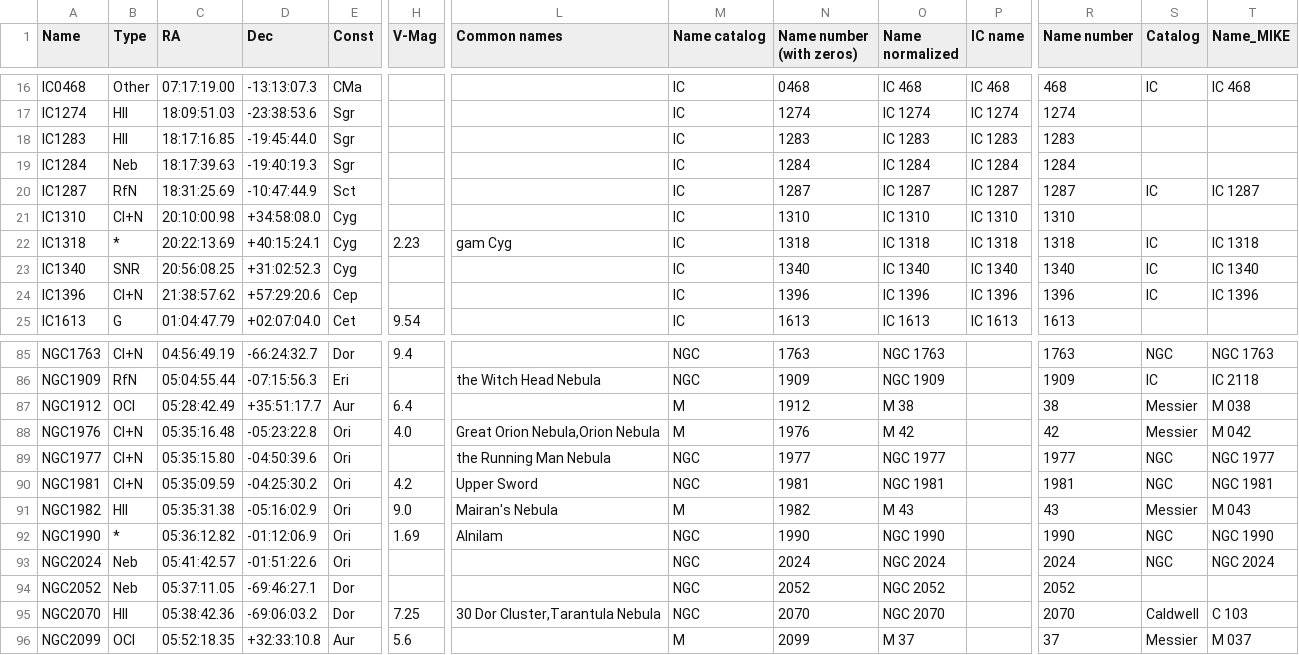
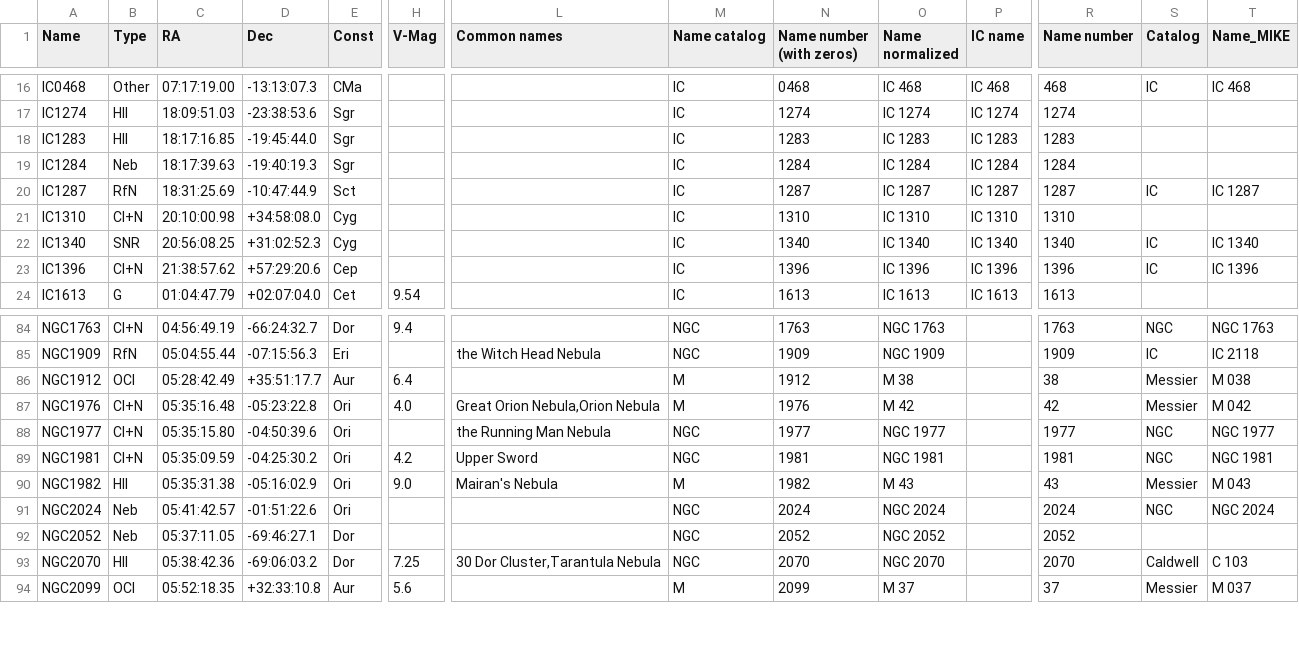
Before and after one commit to DwarfTelescopeUsers/dwarfii-stellarium-goto, a CSV file: data/draft/openngc_catalog_draft.csv, drawn as a sheet; only a part is shown, gaps mark what is left out; rows hold the shown columns only; the diff names each change by its address in the sheet, - before the commit and + after, or states it on an @@ line.

Commit message:
redo dwarfii catalog to use 50 brightest stars

```diff
--- a/data/draft/openngc_catalog_draft.csv
+++ b/data/draft/openngc_catalog_draft.csv
-row 22: IC1318 | * | 20:22:13.69 | +40:15:24.1 | Cyg | 2.23 | gam Cyg | IC | 1318 | IC 1318 | IC 1318 | 1318 | IC | IC 1318
-row 92: NGC1990 | * | 05:36:12.82 | -01:12:06.9 | Ori | 1.69 | Alnilam | NGC | 1990 | NGC 1990 |  | 1990 | NGC | NGC 1990
```
Also changed, not shown: data/catalogs/hyg_stars.csv, data/catalogs/openngc_dso.csv, 2 other files.
